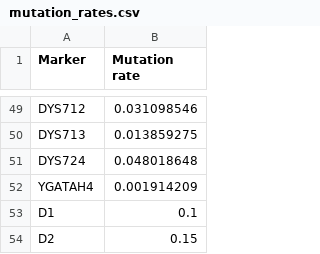
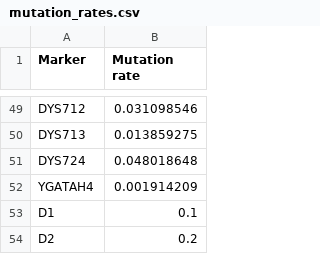
Before and after one commit to genid/MatchY, a CSV file: data/mutation_rates.csv, drawn as a sheet; only a part is shown, gaps mark what is left out.

```diff
--- a/data/mutation_rates.csv
+++ b/data/mutation_rates.csv
@@ -53,2 +53,2 @@ YGATAH4,0.001914209
 D1,0.1
-D2,0.15
+D2,0.2
```
Also changed, not shown: 54 other files.
